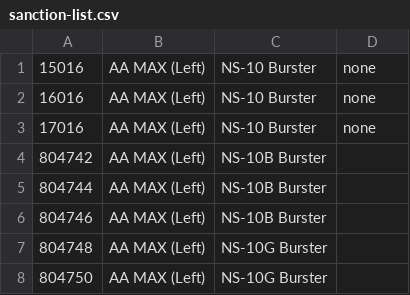
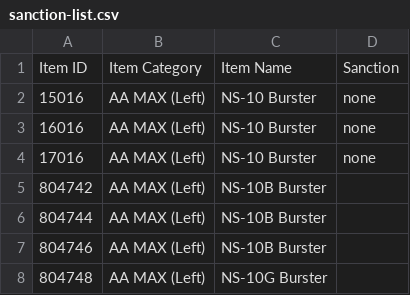
Before and after one commit to cooltrain7/Planetside-2-API-Tracker, a CSV file: Weapons/community-review/sanction-list.csv, drawn as a sheet; only a part is shown; the shorter side is filled out with more unchanged rows; the diff names each change by its address in the sheet, - before the commit and + after, or states it on an @@ line.

Commit message:
Add headers
Signed-off-by: Fred Kilbourn <fred@fredk.com>

```diff
--- a/Weapons/community-review/sanction-list.csv
+++ b/Weapons/community-review/sanction-list.csv
+row 1: Item ID | Item Category | Item Name | Sanction
```
